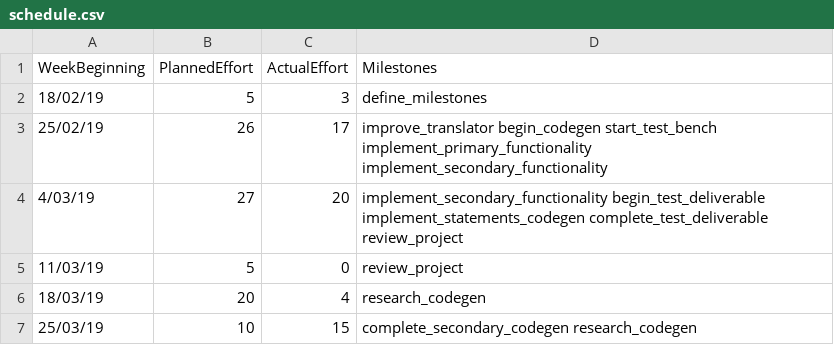
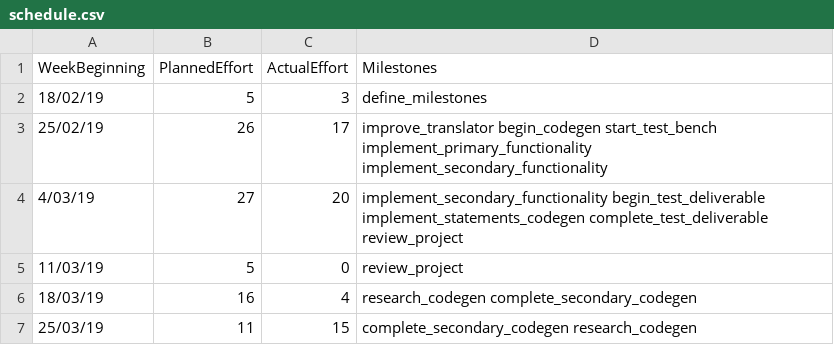
Before and after one commit to artreon/langproc2019, a CSV file: management/schedule.csv, drawn as a sheet.

```diff
--- a/management/schedule.csv
+++ b/management/schedule.csv
@@ -5,3 +5,3 @@ WeekBeginning,	PlannedEffort,	ActualEffort, Milestones
 11/03/19,5,0,review_project
-18/03/19,20,4,research_codegen
-25/03/19,10,15,complete_secondary_codegen research_codegen
+18/03/19,16,4,research_codegen complete_secondary_codegen
+25/03/19,11,15,complete_secondary_codegen research_codegen
```
Also changed, not shown: management/milestones.csv, 3 other files.
